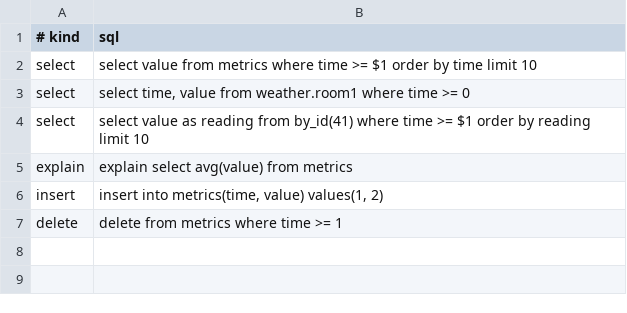
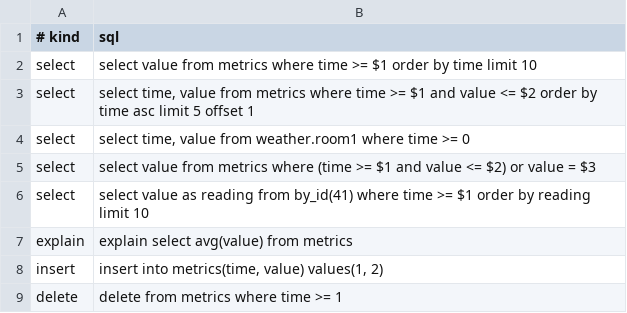
Before and after one commit to theroutercompany/sydradb, a TSV file: src/sydra/query/frontend/sql_core_parser_cases.tsv, drawn as a sheet.

Commit message:
sql-frontend: support logical predicate coverage

```diff
--- a/src/sydra/query/frontend/sql_core_parser_cases.tsv
+++ b/src/sydra/query/frontend/sql_core_parser_cases.tsv
@@ -2,3 +2,5 @@
 select|select value from metrics where time >= $1 order by time limit 10
+select|select time, value from metrics where time >= $1 and value <= $2 order by time asc limit 5 offset 1
 select|select time, value from weather.room1 where time >= 0
+select|select value from metrics where (time >= $1 and value <= $2) or value = $3
 select|select value as reading from by_id(41) where time >= $1 order by reading limit 10
```
Also changed, not shown: 6 other files.
